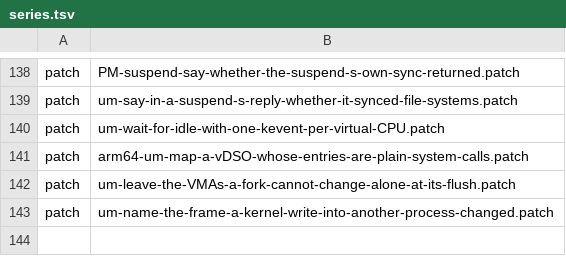
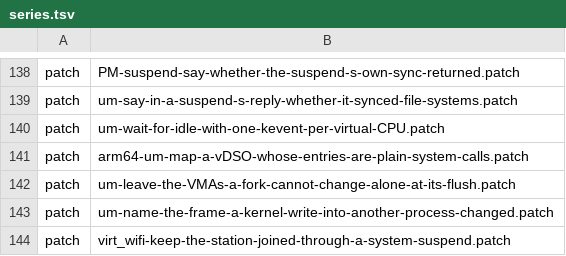
Before and after one commit to 22f/kernarium, a TSV file: kernel/common/patches/series.tsv, drawn as a sheet; only a part is shown, gaps mark what is left out.

```diff
--- a/kernel/common/patches/series.tsv
+++ b/kernel/common/patches/series.tsv
@@ -143 +143,2 @@ patch	um-leave-the-VMAs-a-fork-cannot-change-alone-at-its-flush.patch
 patch	um-name-the-frame-a-kernel-write-into-another-process-changed.patch
+patch	virt_wifi-keep-the-station-joined-through-a-system-suspend.patch
```
Also changed, not shown: 5 other files.
